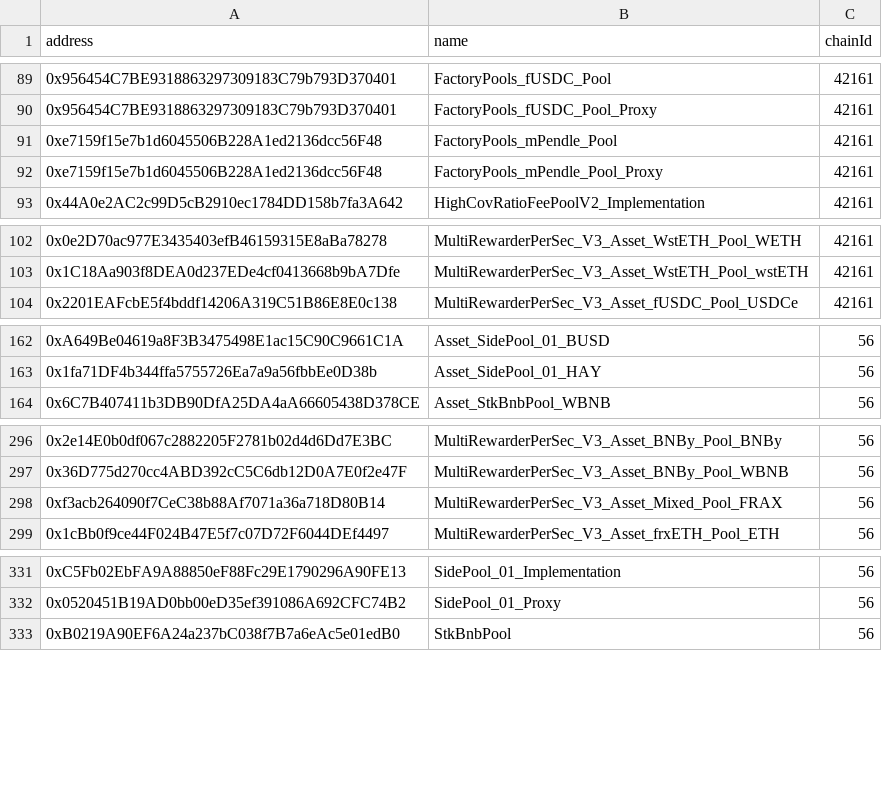
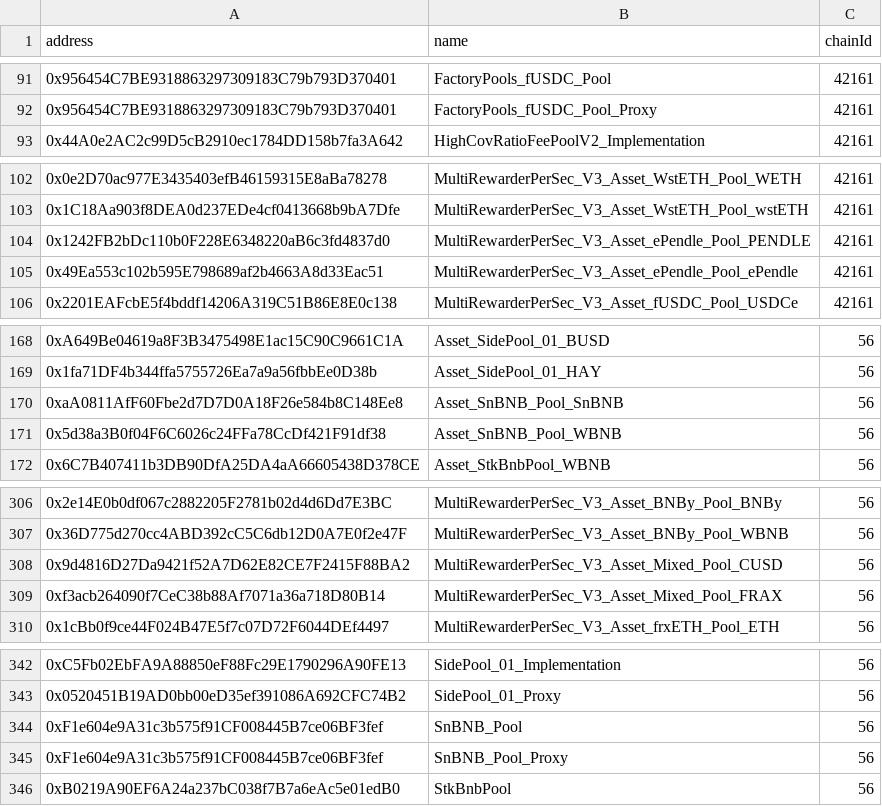
Before and after one commit to Sotatek-PhucTa/wombat, a CSV file: address-book.csv, drawn as a sheet; only a part is shown, gaps mark what is left out; removed rows and columns are numbered as before the commit, all else as after; the diff covers the shown part only; the diff names each change by its address in the sheet, - before the commit and + after, or states it on an @@ line.

Commit message:
Chore/snbnb bribe deployment and multisig proposal (#685)
* snbnb bribe deployment

* generate multisig proposal to set bribe

* update address book

* redeploy bribes

* update multisig proposal

* update address book

```diff
--- a/address-book.csv
+++ b/address-book.csv
-row 91: 0xe7159f15e7b1d6045506B228A1ed2136dcc56F48 | FactoryPools_mPendle_Pool | 42161
-row 92: 0xe7159f15e7b1d6045506B228A1ed2136dcc56F48 | FactoryPools_mPendle_Pool_Proxy | 42161
+row 104: 0x1242FB2bDc110b0F228E6348220aB6c3fd4837d0 | MultiRewarderPerSec_V3_Asset_ePendle_Pool_PENDLE | 42161
+row 105: 0x49Ea553c102b595E798689af2b4663A8d33Eac51 | MultiRewarderPerSec_V3_Asset_ePendle_Pool_ePendle | 42161
+row 170: 0xaA0811AfF60Fbe2d7D7D0A18F26e584b8C148Ee8 | Asset_SnBNB_Pool_SnBNB | 56
+row 171: 0x5d38a3B0f04F6C6026c24FFa78CcDf421F91df38 | Asset_SnBNB_Pool_WBNB | 56
+row 308: 0x9d4816D27Da9421f52A7D62E82CE7F2415F88BA2 | MultiRewarderPerSec_V3_Asset_Mixed_Pool_CUSD | 56
+row 344: 0xF1e604e9A31c3b575f91CF008445B7ce06BF3fef | SnBNB_Pool | 56
+row 345: 0xF1e604e9A31c3b575f91CF008445B7ce06BF3fef | SnBNB_Pool_Proxy | 56
```
Also changed, not shown: 11 added rows and 3 removed rows elsewhere in this file, 8 other files.
